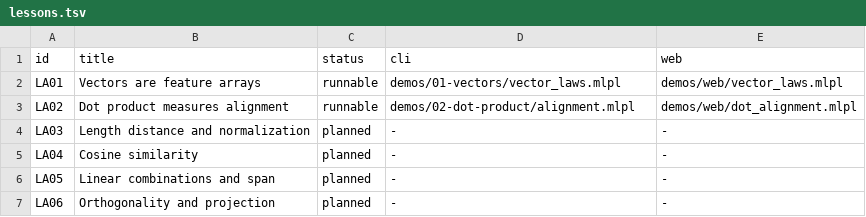
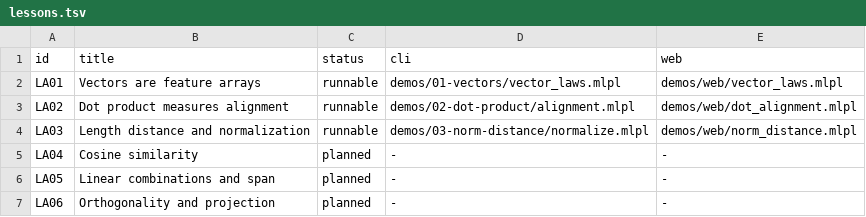
Before and after one commit to sw-ml-study/demo-linear-algebra, a TSV file: catalog/lessons.tsv, drawn as a sheet.

Commit message:
Teach norm distance and normalization in LA03
Add a shared inclusive absolute-tolerance contract plus Euclidean norm, distance, and Result-based normalization helpers with an explicit zero-direction error policy.

Add five native mlplunit cases covering exact 3-4-5 geometry, unit normalization, scale and triangle fixtures, empty/zero/shape boundaries, exactly representable inclusive tolerance edges, and a just-outside rejection.

Ship self-checking CLI and standalone web lessons with an inspected static geometric SVG, stable README preview, freshness gate, and catalog/syllabus updates. No new sw-MLPL blocker was found.

```diff
--- a/catalog/lessons.tsv
+++ b/catalog/lessons.tsv
@@ -3,3 +3,3 @@ LA01	Vectors are feature arrays	runnable	demos/01-vectors/vector_laws.mlpl	demos
 LA02	Dot product measures alignment	runnable	demos/02-dot-product/alignment.mlpl	demos/web/dot_alignment.mlpl
-LA03	Length distance and normalization	planned	-	-
+LA03	Length distance and normalization	runnable	demos/03-norm-distance/normalize.mlpl	demos/web/norm_distance.mlpl
 LA04	Cosine similarity	planned	-	-
```
Also changed, not shown: 13 other files.
